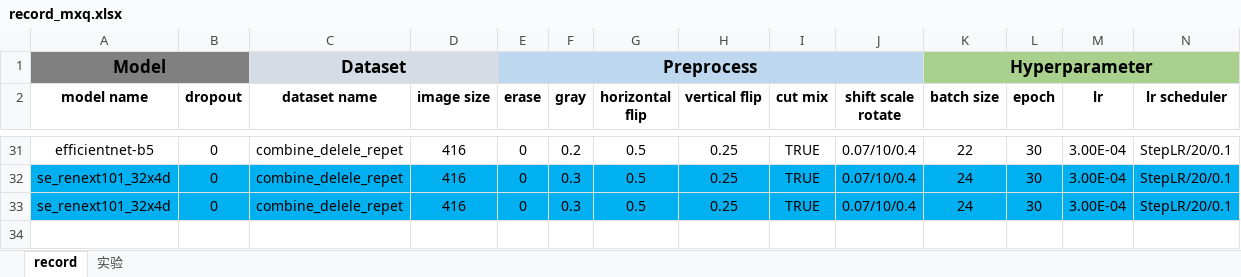
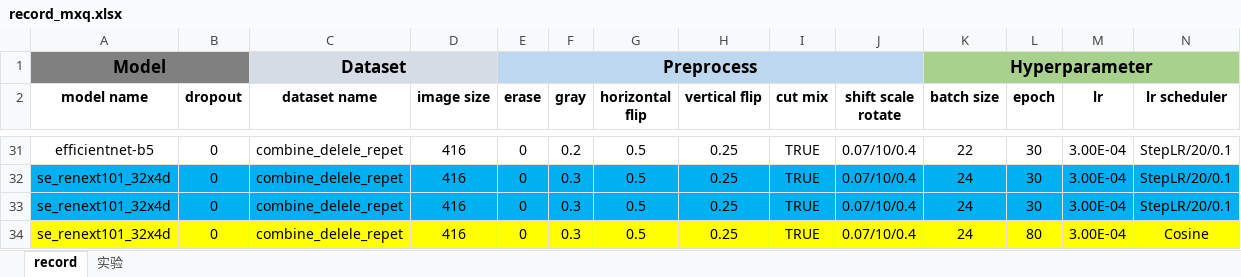
Before and after one commit to XiangqianMa/AI-Competition-HuaWei, an Excel workbook: record_mxq.xlsx, sheet record, drawn as a sheet; only a part is shown, gaps mark what is left out; values as stored, in another font and other column widths than the file's, no borders; rows hold the shown columns only; the diff names each change by its address in the sheet, - before the commit and + after, or states it on an @@ line.

```diff
--- a/record_mxq.xlsx (sheet record)
+++ b/record_mxq.xlsx (sheet record)
+row 34: se_renext101_32x4d | 0 | combine_delele_repet | 416 | 0 | 0.3 | 0.5 | 0.25 | TRUE | 0.07/10/0.4 | 24 | 80 | 3.00E-04 | Cosine
```
Also changed, not shown: 5 other files.
